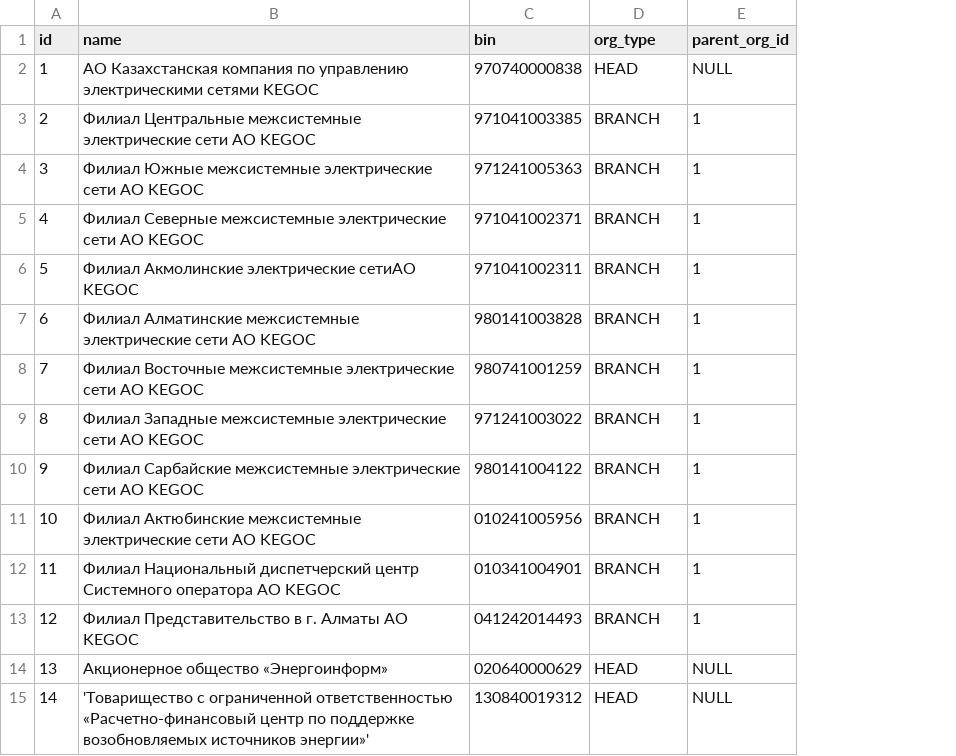
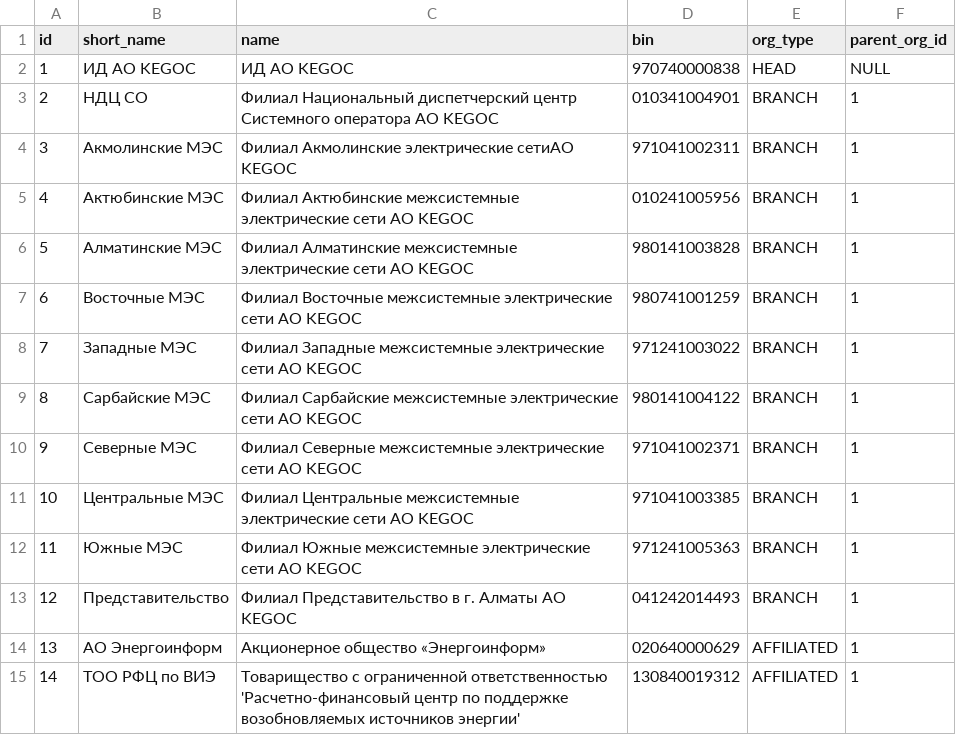
Before and after one commit to eugenenew80/blnLoadData, a CSV file: src/main/resources/liquibase/dev/release-1/data/dict_organizations.csv, drawn as a sheet; addresses are those after the commit; the diff names each change by its address in the sheet, - before the commit and + after, or states it on an @@ line.

```diff
--- a/src/main/resources/liquibase/dev/release-1/data/dict_organizations.csv
+++ b/src/main/resources/liquibase/dev/release-1/data/dict_organizations.csv
+column B (short_name), rows 2-15: ИД АО KEGOC | НДЦ СО | Акмолинские МЭС | Актюбинские МЭС | Алматинские МЭС | Восточные МЭС | Западные МЭС | Сарбайские МЭС | Северные МЭС | Центральные МЭС | Южные МЭС | Представительство | АО Энергоинформ | ТОО РФЦ по ВИЭ
-C2 (name): АО Казахстанская компания по управлению электрическими сетями KEGOC
+C2 (name): ИД АО KEGOC
-C3 (name): Филиал Центральные межсистемные электрические сети АО KEGOC
+C3 (name): Филиал Национальный диспетчерский центр Системного оператора АО KEGOC
-D3 (bin): 971041003385
+D3 (bin): 010341004901
-C4 (name): Филиал Южные межсистемные электрические сети АО KEGOC
+C4 (name): Филиал Акмолинские электрические сетиАО KEGOC
-D4 (bin): 971241005363
+D4 (bin): 971041002311
-C5 (name): Филиал Северные межсистемные электрические…
+C5 (name): Филиал Актюбинские межсистемные электрические…
-D5 (bin): 971041002371
+D5 (bin): 010241005956
-C6 (name): Филиал Акмолинские электрические сетиАО KEGOC
+C6 (name): Филиал Алматинские межсистемные электрические сети АО KEGOC
-D6 (bin): 971041002311
+D6 (bin): 980141003828
-C7 (name): Филиал Алматинские межсистемные электрические…
+C7 (name): Филиал Восточные межсистемные электрические…
-D7 (bin): 980141003828
+D7 (bin): 980741001259
-C8 (name): Филиал Восточные межсистемные электрические…
+C8 (name): Филиал Западные межсистемные электрические…
-D8 (bin): 980741001259
+D8 (bin): 971241003022
-C9 (name): Филиал Западные межсистемные электрические…
+C9 (name): Филиал Сарбайские межсистемные электрические…
-D9 (bin): 971241003022
+D9 (bin): 980141004122
-C10 (name): Филиал Сарбайские межсистемные электрические…
+C10 (name): Филиал Северные межсистемные электрические…
-D10 (bin): 980141004122
+D10 (bin): 971041002371
-C11 (name): Филиал Актюбинские межсистемные электрические…
+C11 (name): Филиал Центральные межсистемные электрические…
-D11 (bin): 010241005956
+D11 (bin): 971041003385
-C12 (name): Филиал Национальный диспетчерский центр Системного оператора АО KEGOC
+C12 (name): Филиал Южные межсистемные электрические сети АО KEGOC
-D12 (bin): 010341004901
+D12 (bin): 971241005363
-E14:E15 (org_type): HEAD
+E14:E15 (org_type): AFFILIATED
-F14:F15 (parent_org_id): NULL
+F14:F15 (parent_org_id): 1
-C15 (name): 'Товарищество с ограниченной ответственностью «Расчетно-финансовый центр по поддержке возобновляемых источников энергии»'
+C15 (name): Товарищество с ограниченной ответственностью 'Расчетно-финансовый центр по поддержке возобновляемых источников энергии'
```
Also changed, not shown: src/main/resources/liquibase/dev/release-1/data/dict_banks.csv, src/main/resources/liquibase/dev/release-1/data/dict_energy_source_types.csv, 22 other files.
